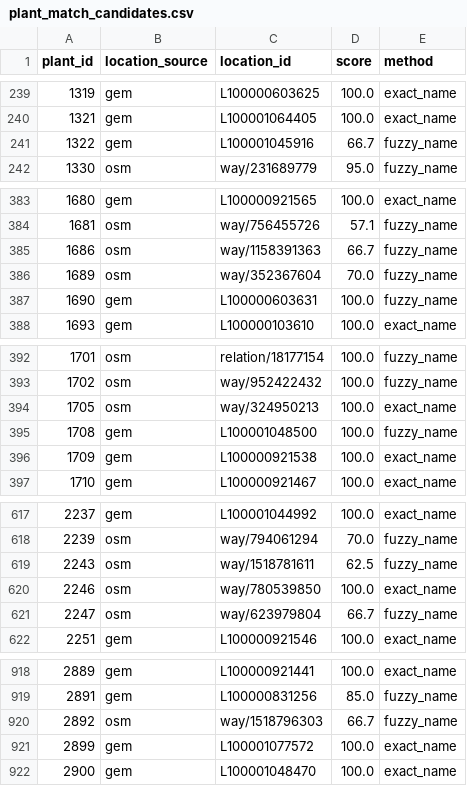
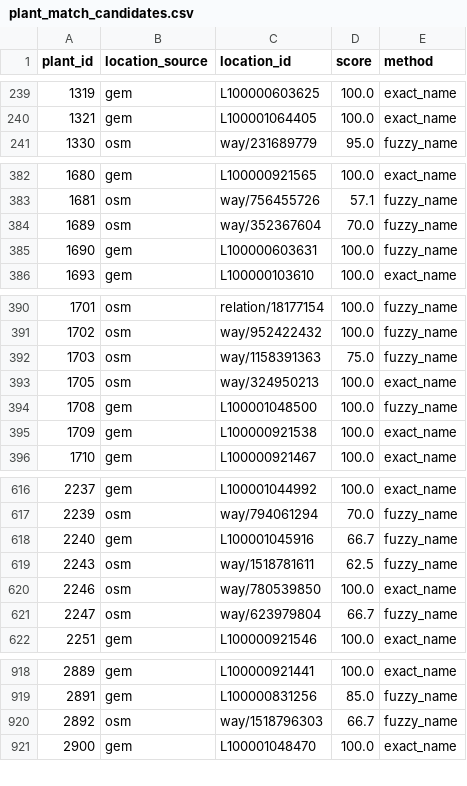
Before and after one commit to omowalee/turkiye-enerji-haritasi, a CSV file: dbt/seeds/plant_match_candidates.csv, drawn as a sheet; only a part is shown, gaps mark what is left out; removed rows and columns are numbered as before the commit, all else as after; the diff covers the shown part only; the diff names each change by its address in the sheet, - before the commit and + after, or states it on an @@ line.

```diff
--- a/dbt/seeds/plant_match_candidates.csv
+++ b/dbt/seeds/plant_match_candidates.csv
-row 241: 1322 | gem | L100001045916 | 66.7 | fuzzy_name
-row 385: 1686 | osm | way/1158391363 | 66.7 | fuzzy_name
+row 392: 1703 | osm | way/1158391363 | 75.0 | fuzzy_name
+row 618: 2240 | gem | L100001045916 | 66.7 | fuzzy_name
-row 921: 2899 | gem | L100001077572 | 100.0 | exact_name
```
Also changed, not shown: 6 edited cells elsewhere in this file, 2 other files.
